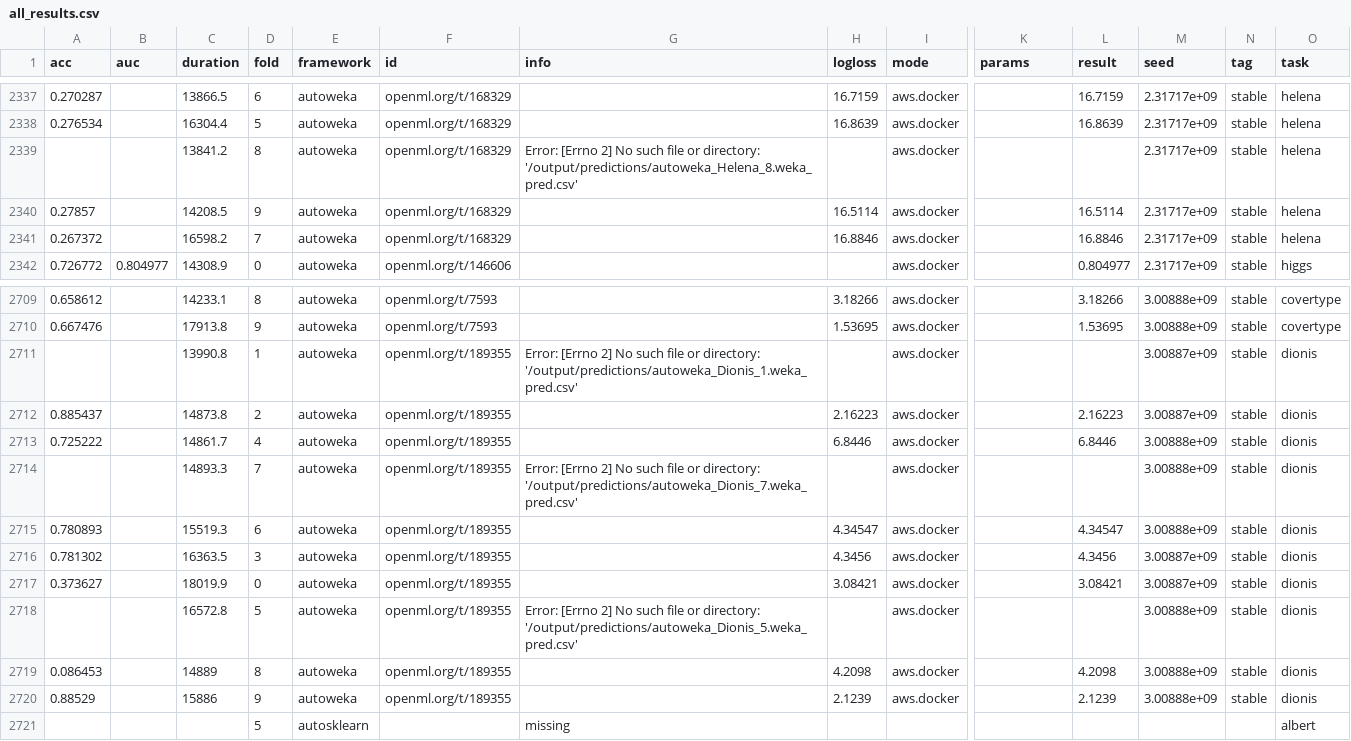
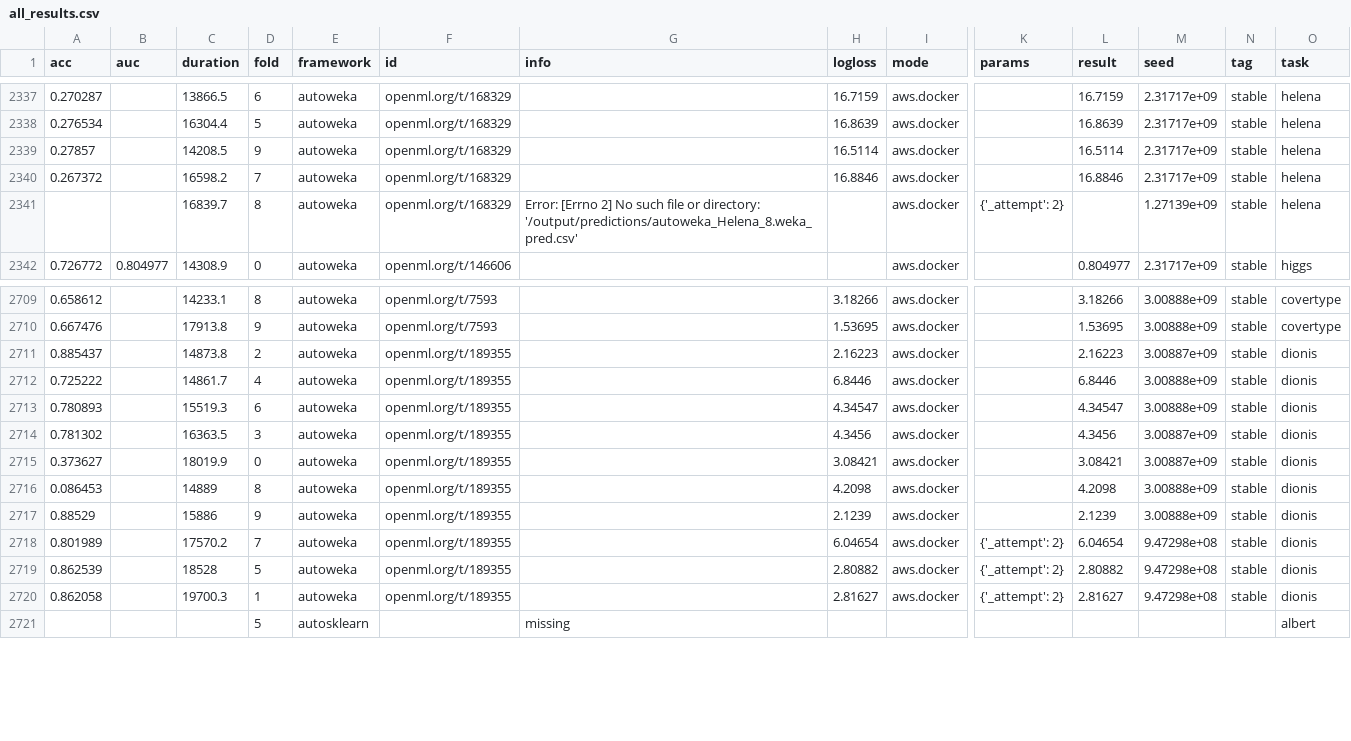
Before and after one commit to openml/automlbenchmark, a CSV file: reports/tables/4h/all_results.csv, drawn as a sheet; only a part is shown, gaps mark what is left out; removed rows and columns are numbered as before the commit, all else as after; rows hold the shown columns only; the diff names each change by its address in the sheet, - before the commit and + after, or states it on an @@ line.

```diff
--- a/reports/tables/4h/all_results.csv
+++ b/reports/tables/4h/all_results.csv
-row 2339:  |  | 13841.2 | 8 | autoweka | openml.org/t/168329 | Error: [Errno 2] No such file or directory: '/output/predictions/autoweka_Helena_8.weka_pred.csv' |  | aws.docker |  |  | 2.31717e+09 | stable | helena
+row 2341:  |  | 16839.7 | 8 | autoweka | openml.org/t/168329 | Error: [Errno 2] No such file or directory: '/output/predictions/autoweka_Helena_8.weka_pred.csv' |  | aws.docker | {'_attempt': 2} |  | 1.27139e+09 | stable | helena
-row 2711:  |  | 13990.8 | 1 | autoweka | openml.org/t/189355 | Error: [Errno 2] No such file or directory: '/output/predictions/autoweka_Dionis_1.weka_pred.csv' |  | aws.docker |  |  | 3.00887e+09 | stable | dionis
-row 2714:  |  | 14893.3 | 7 | autoweka | openml.org/t/189355 | Error: [Errno 2] No such file or directory: '/output/predictions/autoweka_Dionis_7.weka_pred.csv' |  | aws.docker |  |  | 3.00888e+09 | stable | dionis
-row 2718:  |  | 16572.8 | 5 | autoweka | openml.org/t/189355 | Error: [Errno 2] No such file or directory: '/output/predictions/autoweka_Dionis_5.weka_pred.csv' |  | aws.docker |  |  | 3.00888e+09 | stable | dionis
+row 2718: 0.801989 |  | 17570.2 | 7 | autoweka | openml.org/t/189355 |  | 6.04654 | aws.docker | {'_attempt': 2} | 6.04654 | 9.47298e+08 | stable | dionis
+row 2719: 0.862539 |  | 18528 | 5 | autoweka | openml.org/t/189355 |  | 2.80882 | aws.docker | {'_attempt': 2} | 2.80882 | 9.47298e+08 | stable | dionis
+row 2720: 0.862058 |  | 19700.3 | 1 | autoweka | openml.org/t/189355 |  | 2.81627 | aws.docker | {'_attempt': 2} | 2.81627 | 9.47298e+08 | stable | dionis
```
Also changed, not shown: reports/results_large-8c4h.csv, reports/results_large-8c8h.csv, 39 other files.
